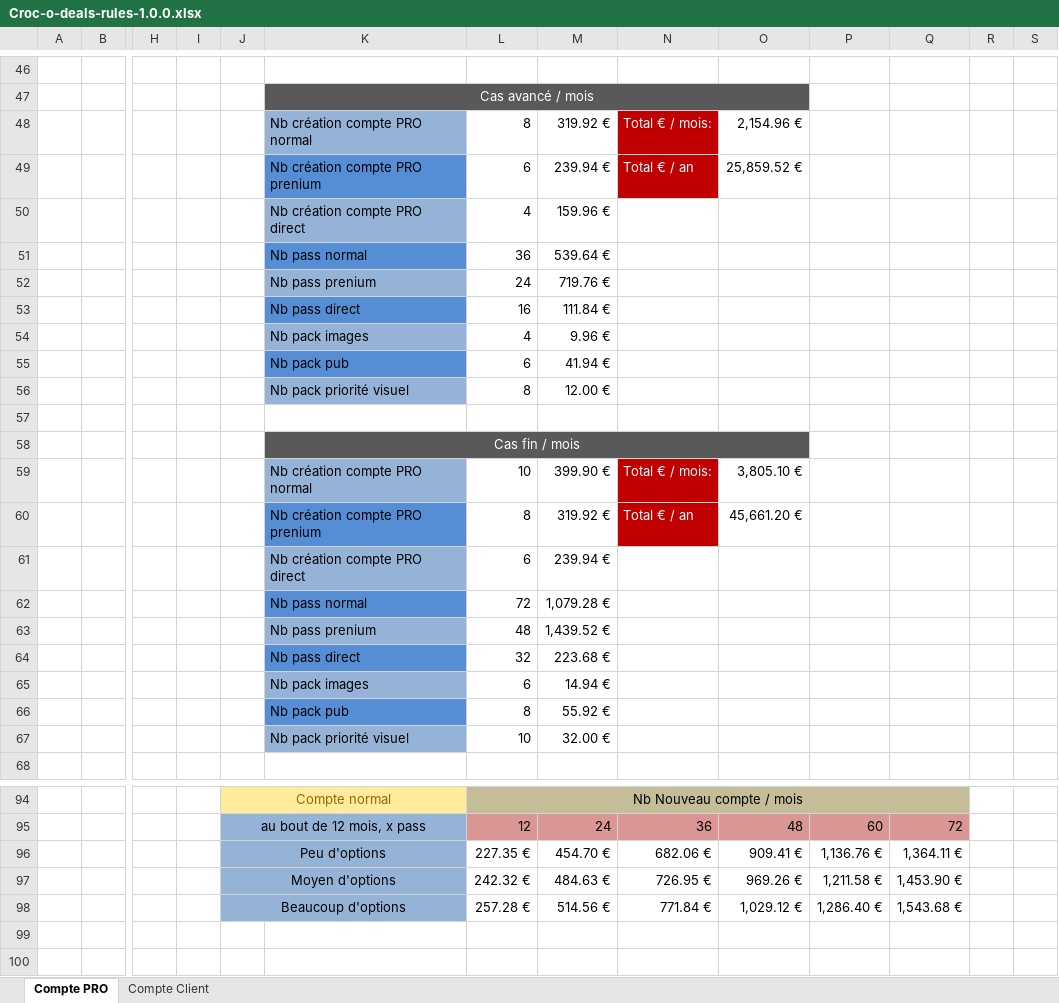
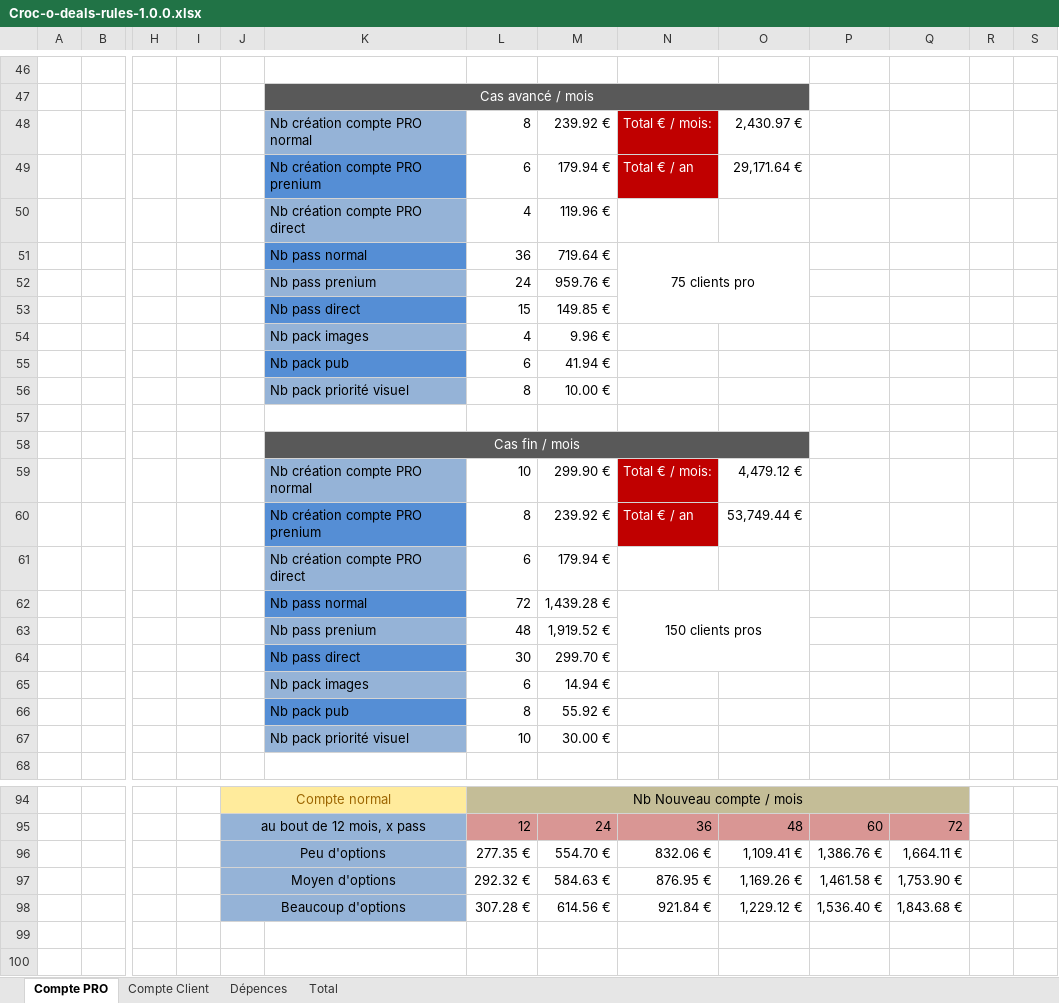
Before and after one commit to nexcra/croc-o-deals, an Excel workbook: croc-o-deals-parent/doc/Croc-o-deals-rules-1.0.0.xlsx, sheet Compte PRO, drawn as a sheet; only a part is shown, gaps mark what is left out; values as stored, in another font and other column widths than the file's, no borders; charts and pictures not drawn; removed rows and columns are numbered as before the commit, all else as after; rows hold the shown columns only; the diff covers the shown part only; the diff names each change by its address in the sheet, - before the commit and + after, or states it on an @@ line.

```diff
--- a/croc-o-deals-parent/doc/Croc-o-deals-rules-1.0.0.xlsx (sheet Compte PRO)
+++ b/croc-o-deals-parent/doc/Croc-o-deals-rules-1.0.0.xlsx (sheet Compte PRO)
+sheet tab: Dépences
+sheet tab: Total
-M48: 319.92 €
+M48: 239.92 €
-O48: 2,154.96 €
+O48: 2,430.97 €
-M49: 239.94 €
+M49: 179.94 €
-O49: 25,859.52 €
+O49: 29,171.64 €
-M50: 159.96 €
+M50: 119.96 €
-M51: 539.64 €
+M51: 719.64 €
-N51: (empty)
+N51: 75 clients pro
+N51:O53 merged
-M52: 719.76 €
+M52: 959.76 €
-row 53:  |  |  |  |  | Nb pass direct | 16 | 111.84 €
+row 53:  |  |  |  |  | Nb pass direct | 15 | 149.85 €
-M56: 12.00 €
+M56: 10.00 €
-M59: 399.90 €
+M59: 299.90 €
-O59: 3,805.10 €
+O59: 4,479.12 €
-M60: 319.92 €
+M60: 239.92 €
-O60: 45,661.20 €
+O60: 53,749.44 €
-M61: 239.94 €
+M61: 179.94 €
-M62: 1,079.28 €
+M62: 1,439.28 €
-N62: (empty)
+N62: 150 clients pros
+N62:O64 merged
-M63: 1,439.52 €
+M63: 1,919.52 €
-row 64:  |  |  |  |  | Nb pass direct | 32 | 223.68 €
+row 64:  |  |  |  |  | Nb pass direct | 30 | 299.70 €
-M67: 32.00 €
+M67: 30.00 €
-row 96:  |  |  |  | Peu d'options |  | 227.35 € | 454.70 € | 682.06 € | 909.41 € | 1,136.76 € | 1,364.11 €
-row 97:  |  |  |  | Moyen d'options |  | 242.32 € | 484.63 € | 726.95 € | 969.26 € | 1,211.58 € | 1,453.90 €
-row 98:  |  |  |  | Beaucoup d'options |  | 257.28 € | 514.56 € | 771.84 € | 1,029.12 € | 1,286.40 € | 1,543.68 €
+row 96:  |  |  |  | Peu d'options |  | 277.35 € | 554.70 € | 832.06 € | 1,109.41 € | 1,386.76 € | 1,664.11 €
+row 97:  |  |  |  | Moyen d'options |  | 292.32 € | 584.63 € | 876.95 € | 1,169.26 € | 1,461.58 € | 1,753.90 €
+row 98:  |  |  |  | Beaucoup d'options |  | 307.28 € | 614.56 € | 921.84 € | 1,229.12 € | 1,536.40 € | 1,843.68 €
```
Also changed, not shown: 21 added rows, 21 removed rows, 55 edited cells and merged cells elsewhere in this sheet, sheet Compte Client, charts or pictures, 4 other files.
